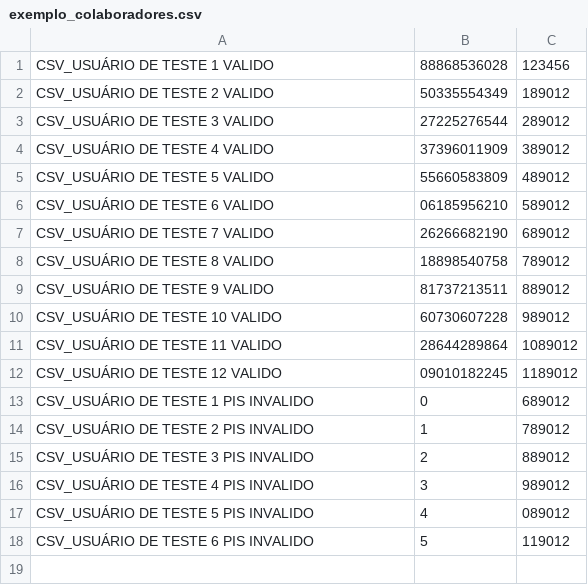
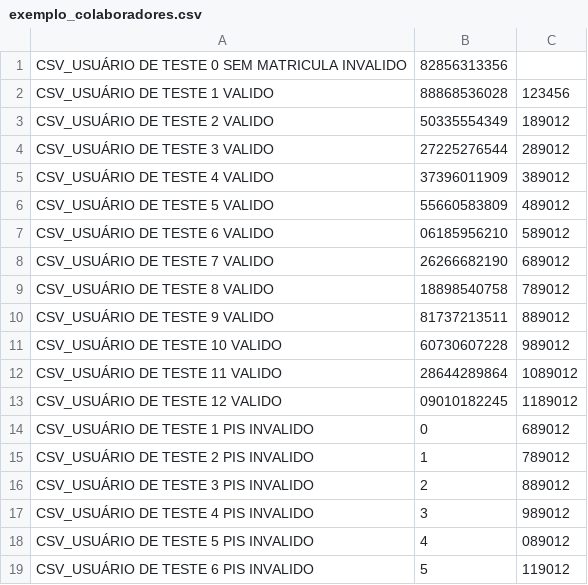
Before and after one commit to TiagoDGomes/django-relogio-ponto, a CSV file: exemplo_colaboradores.csv, drawn as a sheet.

```diff
--- a/exemplo_colaboradores.csv
+++ b/exemplo_colaboradores.csv
@@ -1 +1,2 @@
+CSV_USUÁRIO DE TESTE 0 SEM MATRICULA INVALIDO,82856313356,
 CSV_USUÁRIO DE TESTE 1 VALIDO,88868536028,123456
```
Also changed, not shown: 7 other files.
